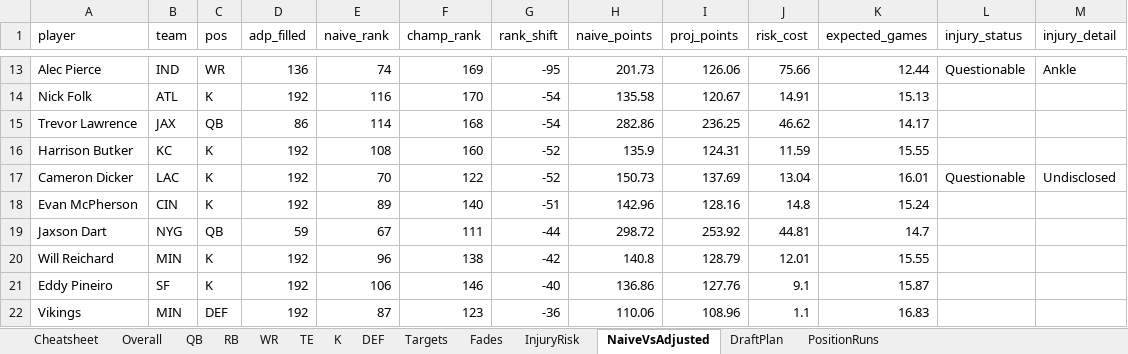
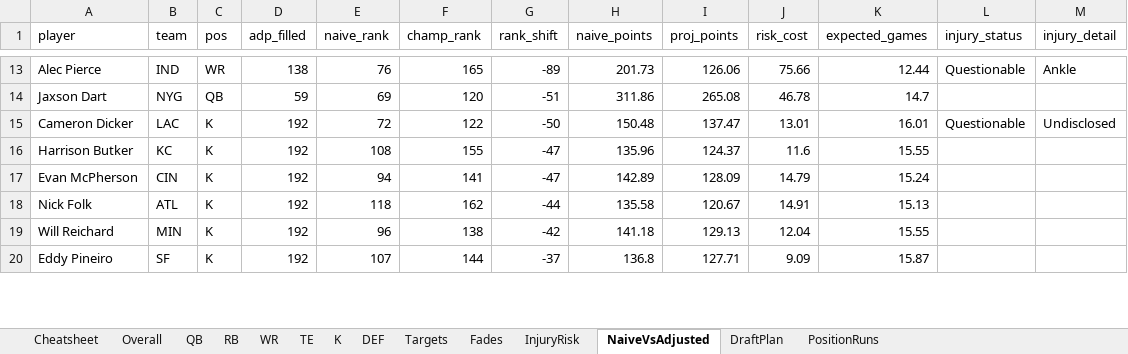
Before and after one commit to janus-tg/nfl_draft, an Excel workbook: output/draft_board_2026.xlsx, sheet NaiveVsAdjusted, drawn as a sheet; only a part is shown, gaps mark what is left out; values as stored, in another font and other column widths than the file's, no borders; removed rows and columns are numbered as before the commit, all else as after; the diff covers the shown part only; the diff names each change by its address in the sheet, - before the commit and + after, or states it on an @@ line.

Commit message:
feat: fill starters before bench (K/DEF exempt), refresh data from API
The recommender/canTake gate only nudged toward missing starters via a
score multiplier -- a strong enough bench player could still outscore a
weak starter-need pick. Since only the starting lineup scores points,
that's backwards: now Roster.can_take/canTake hard-blocks any pick that
neither fills a starter nor the flex slot while any non-K/DEF starter
is still missing. K and DEF stay exempt, since EARLIEST_ROUND already
pins them to the last two picks regardless.

Also refreshed all forward-looking data from the Sleeper API (player
metadata/injury news, 2026 season projections, expert consensus) and
reran the full pipeline + web export, so the new gate and the fresh
projections both land in draft_board_2026.xlsx and board.json together.

```diff
--- a/output/draft_board_2026.xlsx (sheet NaiveVsAdjusted)
+++ b/output/draft_board_2026.xlsx (sheet NaiveVsAdjusted)
-D13 (adp_filled): 136
+D13 (adp_filled): 138
-E13 (naive_rank): 74
+E13 (naive_rank): 76
-F13 (champ_rank): 169
+F13 (champ_rank): 165
-G13 (rank_shift): -95
+G13 (rank_shift): -89
-row 14: Nick Folk | ATL | K | 192 | 116 | 170 | -54 | 135.58 | 120.67 | 14.91 | 15.13
-row 15: Trevor Lawrence | JAX | QB | 86 | 114 | 168 | -54 | 282.86 | 236.25 | 46.62 | 14.17
-row 16: Harrison Butker | KC | K | 192 | 108 | 160 | -52 | 135.9 | 124.31 | 11.59 | 15.55
+row 14: Jaxson Dart | NYG | QB | 59 | 69 | 120 | -51 | 311.86 | 265.08 | 46.78 | 14.7
-E15 (naive_rank): 70
+E15 (naive_rank): 72
-G15 (rank_shift): -52
+G15 (rank_shift): -50
-H15 (naive_points): 150.73
+H15 (naive_points): 150.48
-I15 (proj_points): 137.69
+I15 (proj_points): 137.47
-J15 (risk_cost): 13.04
+J15 (risk_cost): 13.01
+row 16: Harrison Butker | KC | K | 192 | 108 | 155 | -47 | 135.96 | 124.37 | 11.6 | 15.55
-E17 (naive_rank): 89
+E17 (naive_rank): 94
-F17 (champ_rank): 140
+F17 (champ_rank): 141
-G17 (rank_shift): -51
+G17 (rank_shift): -47
-H17 (naive_points): 142.96
+H17 (naive_points): 142.89
-I17 (proj_points): 128.16
+I17 (proj_points): 128.09
-J17 (risk_cost): 14.8
+J17 (risk_cost): 14.79
-row 19: Jaxson Dart | NYG | QB | 59 | 67 | 111 | -44 | 298.72 | 253.92 | 44.81 | 14.7
+row 18: Nick Folk | ATL | K | 192 | 118 | 162 | -44 | 135.58 | 120.67 | 14.91 | 15.13
-H19 (naive_points): 140.8
+H19 (naive_points): 141.18
-I19 (proj_points): 128.79
+I19 (proj_points): 129.13
-J19 (risk_cost): 12.01
+J19 (risk_cost): 12.04
-E20 (naive_rank): 106
+E20 (naive_rank): 107
-F20 (champ_rank): 146
+F20 (champ_rank): 144
-G20 (rank_shift): -40
+G20 (rank_shift): -37
-H20 (naive_points): 136.86
+H20 (naive_points): 136.8
-I20 (proj_points): 127.76
+I20 (proj_points): 127.71
-J20 (risk_cost): 9.1
+J20 (risk_cost): 9.09
-row 22: Vikings | MIN | DEF | 192 | 87 | 123 | -36 | 110.06 | 108.96 | 1.1 | 16.83
```
Also changed, not shown: 22 added rows, 20 removed rows and 101 edited cells elsewhere in this sheet, sheet Overall, sheet DraftPlan, sheet WR, sheet RB, sheet TE, sheet InjuryRisk, 7 more sheets, 3 other files.
